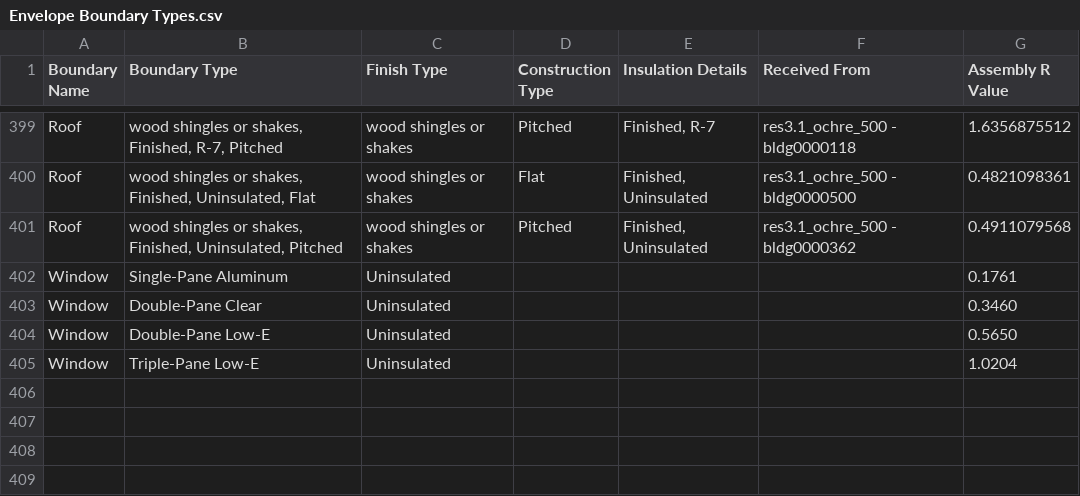
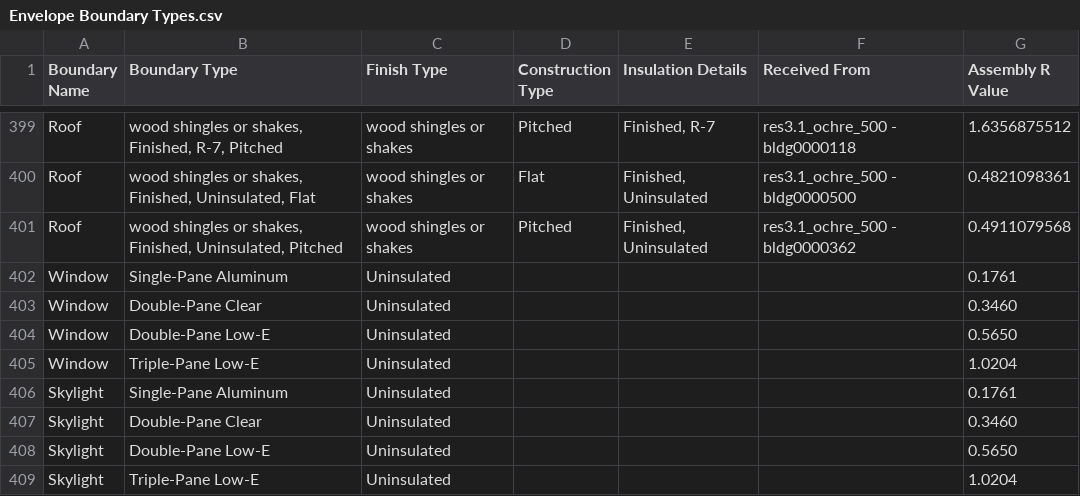
Before and after one commit to AZX-PBC-OSS/HARES, a CSV file: defaults/envelope/Envelope Boundary Types.csv, drawn as a sheet; only a part is shown, gaps mark what is left out; the diff names each change by its address in the sheet, - before the commit and + after, or states it on an @@ line.

```diff
--- a/defaults/envelope/Envelope Boundary Types.csv
+++ b/defaults/envelope/Envelope Boundary Types.csv
+row 406: Skylight | Single-Pane Aluminum | Uninsulated |  |  |  | 0.1761
+row 407: Skylight | Double-Pane Clear | Uninsulated |  |  |  | 0.3460
+row 408: Skylight | Double-Pane Low-E | Uninsulated |  |  |  | 0.5650
+row 409: Skylight | Triple-Pane Low-E | Uninsulated |  |  |  | 1.0204
```
Also changed, not shown: 14 other files.
